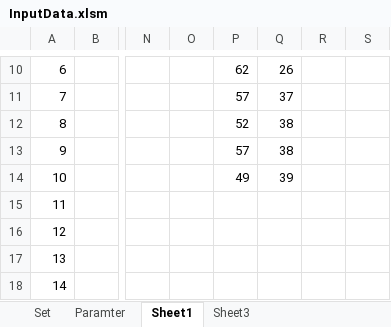
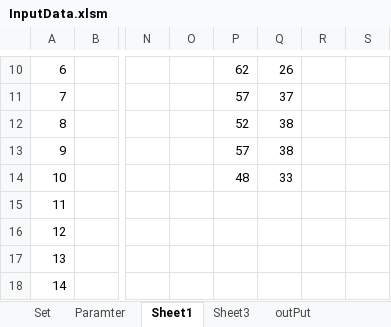
Before and after one commit to AmirMinaie/ModelMILP, an Excel workbook: Data/InputData.xlsm, sheet Sheet1, drawn as a sheet; only a part is shown, gaps mark what is left out; values as stored, in another font and other column widths than the file's, no borders; the diff names each change by its address in the sheet, - before the commit and + after, or states it on an @@ line.

```diff
--- a/Data/InputData.xlsm (sheet Sheet1)
+++ b/Data/InputData.xlsm (sheet Sheet1)
+sheet tab: outPut
-P14: 49
+P14: 48
-Q14: 39
+Q14: 33
```
Also changed, not shown: sheet Paramter, 5 other files.
